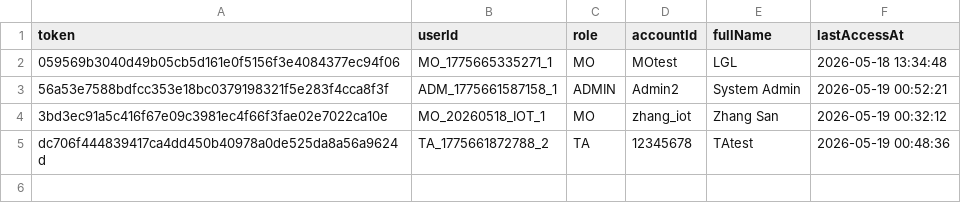
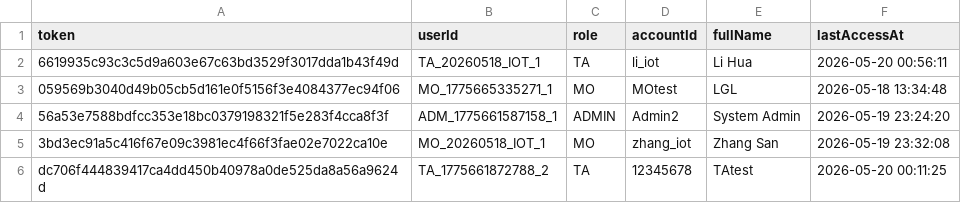
Before and after one commit to Gelinghan-bot/Software-Engineering_Group70, a CSV file: TA_Recruitment_software/data/sessions.csv, drawn as a sheet.

```diff
--- a/TA_Recruitment_software/data/sessions.csv
+++ b/TA_Recruitment_software/data/sessions.csv
@@ -1,5 +1,6 @@
 token,userId,role,accountId,fullName,lastAccessAt
+6619935c93c3c5d9a603e67c63bd3529f3017dda1b43f49d,TA_20260518_IOT_1,TA,li_iot,Li Hua,2026-05-20 00:56:11
 059569b3040d49b05cb5d161e0f5156f3e4084377ec94f06,MO_1775665335271_1,MO,MOtest,LGL,2026-05-18 13:34:48
-56a53e7588bdfcc353e18bc0379198321f5e283f4cca8f3f,ADM_1775661587158_1,ADMIN,Admin2,System Admin,2026-05-19 00:52:21
-3bd3ec91a5c416f67e09c3981ec4f66f3fae02e7022ca10e,MO_20260518_IOT_1,MO,zhang_iot,Zhang San,2026-05-19 00:32:12
-dc706f444839417ca4dd450b40978a0de525da8a56a9624d,TA_1775661872788_2,TA,12345678,TAtest,2026-05-19 00:48:36
+56a53e7588bdfcc353e18bc0379198321f5e283f4cca8f3f,ADM_1775661587158_1,ADMIN,Admin2,System Admin,2026-05-19 23:24:20
+3bd3ec91a5c416f67e09c3981ec4f66f3fae02e7022ca10e,MO_20260518_IOT_1,MO,zhang_iot,Zhang San,2026-05-19 23:32:08
+dc706f444839417ca4dd450b40978a0de525da8a56a9624d,TA_1775661872788_2,TA,12345678,TAtest,2026-05-20 00:11:25
```
Also changed, not shown: 4 other files.
